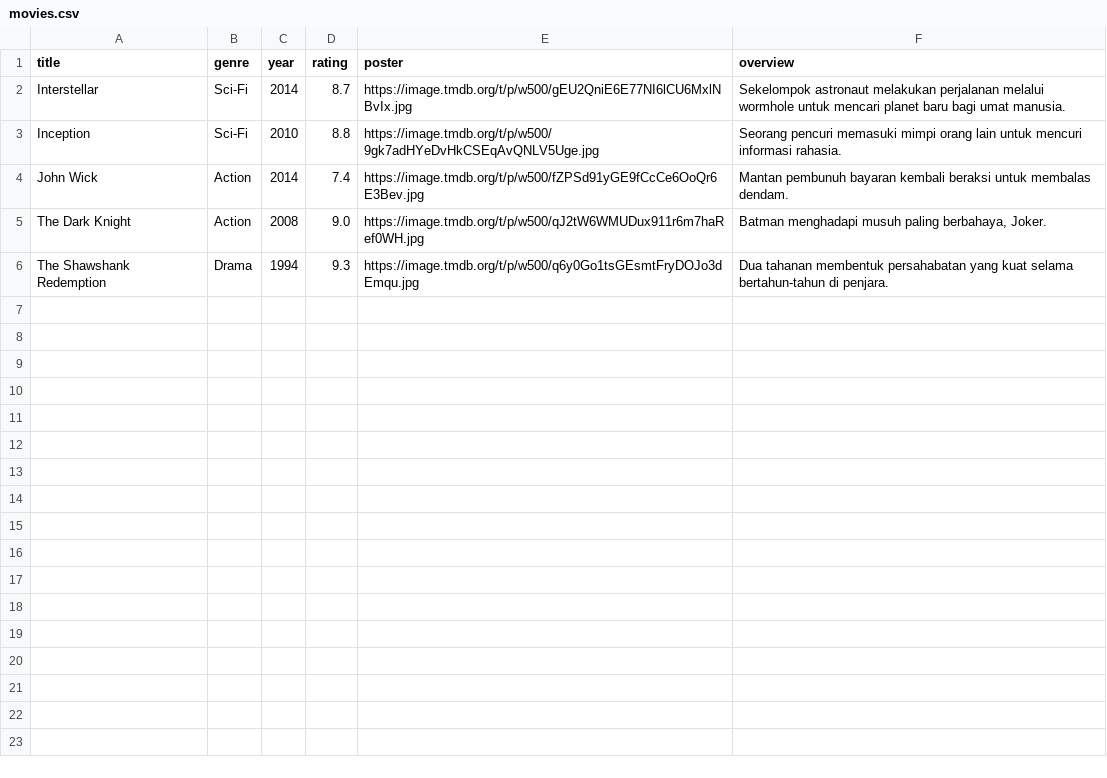
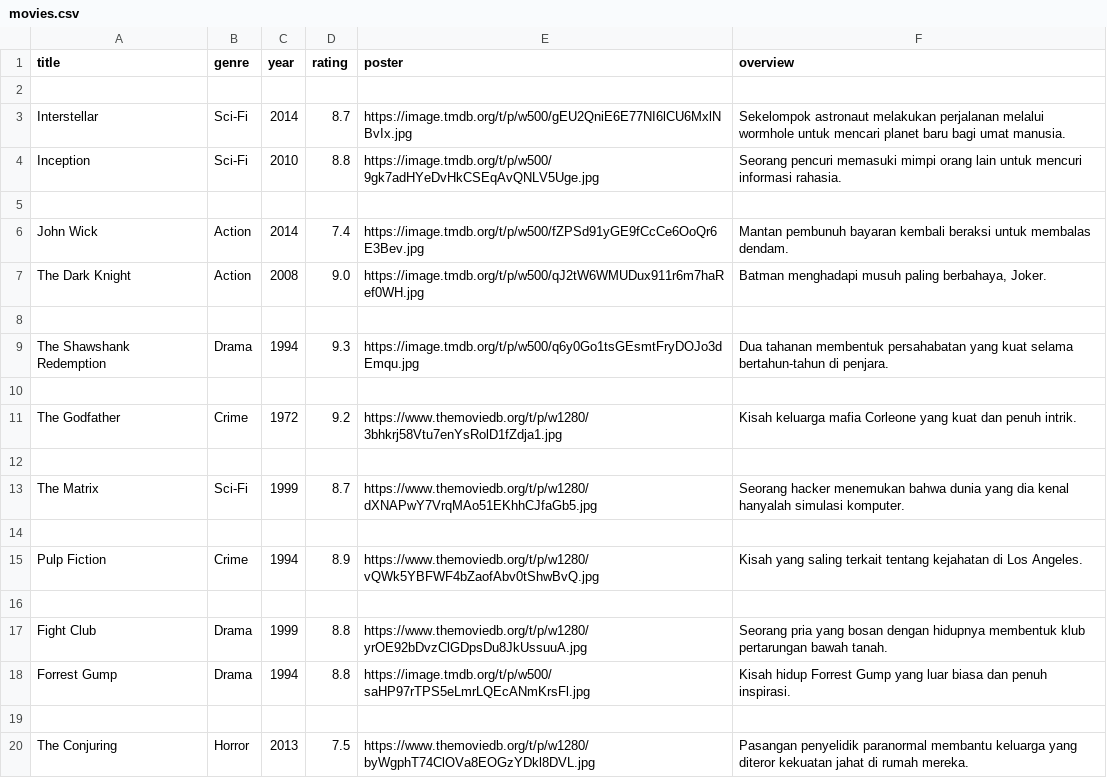
Before and after one commit to holehh45/Chatbot, a CSV file: data/movies.csv, drawn as a sheet; only a part is shown; the diff covers the shown part only.

Commit message:
Update chatbot features and fix poster issues

```diff
--- a/data/movies.csv
+++ b/data/movies.csv
@@ -1,6 +1,20 @@
 title,genre,year,rating,poster,overview
+
 Interstellar,Sci-Fi,2014,8.7,https://image.tmdb.org/t/p/w500/gEU2QniE6E77NI6lCU6MxlNBvIx.jpg,"Sekelompok astronaut melakukan perjalanan melalui wormhole untuk mencari planet baru bagi umat manusia."
 Inception,Sci-Fi,2010,8.8,https://image.tmdb.org/t/p/w500/9gk7adHYeDvHkCSEqAvQNLV5Uge.jpg,"Seorang pencuri memasuki mimpi orang lain untuk mencuri informasi rahasia."
+
 John Wick,Action,2014,7.4,https://image.tmdb.org/t/p/w500/fZPSd91yGE9fCcCe6OoQr6E3Bev.jpg,"Mantan pembunuh bayaran kembali beraksi untuk membalas dendam."
 The Dark Knight,Action,2008,9.0,https://image.tmdb.org/t/p/w500/qJ2tW6WMUDux911r6m7haRef0WH.jpg,"Batman menghadapi musuh paling berbahaya, Joker."
+
 The Shawshank Redemption,Drama,1994,9.3,https://image.tmdb.org/t/p/w500/q6y0Go1tsGEsmtFryDOJo3dEmqu.jpg,"Dua tahanan membentuk persahabatan yang kuat selama bertahun-tahun di penjara."
+
+The Godfather,Crime,1972,9.2,https://www.themoviedb.org/t/p/w1280/3bhkrj58Vtu7enYsRolD1fZdja1.jpg,"Kisah keluarga mafia Corleone yang kuat dan penuh intrik."
+
+The Matrix,Sci-Fi,1999,8.7,https://www.themoviedb.org/t/p/w1280/dXNAPwY7VrqMAo51EKhhCJfaGb5.jpg,"Seorang hacker menemukan bahwa dunia yang dia kenal hanyalah simulasi komputer."
+
+Pulp Fiction,Crime,1994,8.9,https://www.themoviedb.org/t/p/w1280/vQWk5YBFWF4bZaofAbv0tShwBvQ.jpg,"Kisah yang saling terkait tentang kejahatan di Los Angeles."
+
+Fight Club,Drama,1999,8.8,https://www.themoviedb.org/t/p/w1280/yrOE92bDvzClGDpsDu8JkUssuuA.jpg,"Seorang pria yang bosan dengan hidupnya membentuk klub pertarungan bawah tanah."
+Forrest Gump,Drama,1994,8.8,https://image.tmdb.org/t/p/w500/saHP97rTPS5eLmrLQEcANmKrsFl.jpg,"Kisah hidup Forrest Gump yang luar biasa dan penuh inspirasi."
+
+The Conjuring,Horror,2013,7.5,https://www.themoviedb.org/t/p/w1280/byWgphT74ClOVa8EOGzYDkl8DVL.jpg,"Pasangan penyelidik paranormal membantu keluarga yang diteror kekuatan jahat di rumah mereka."
```
Also changed, not shown: 30 added rows elsewhere in this file, 9 other files.
